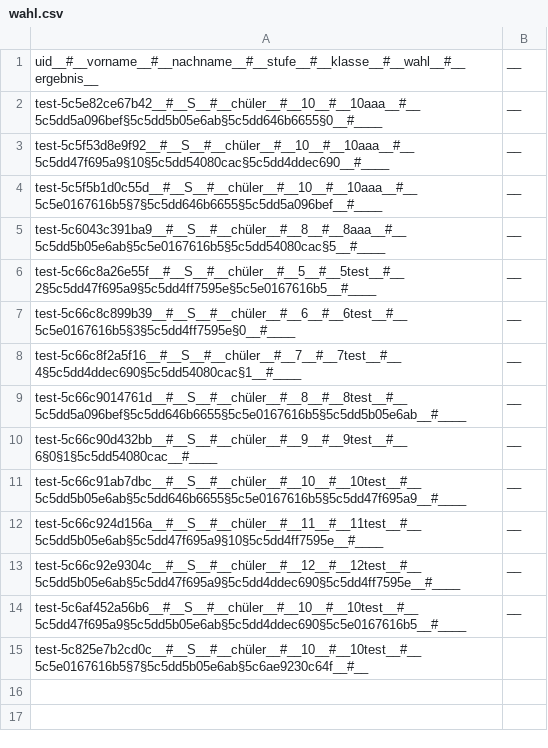
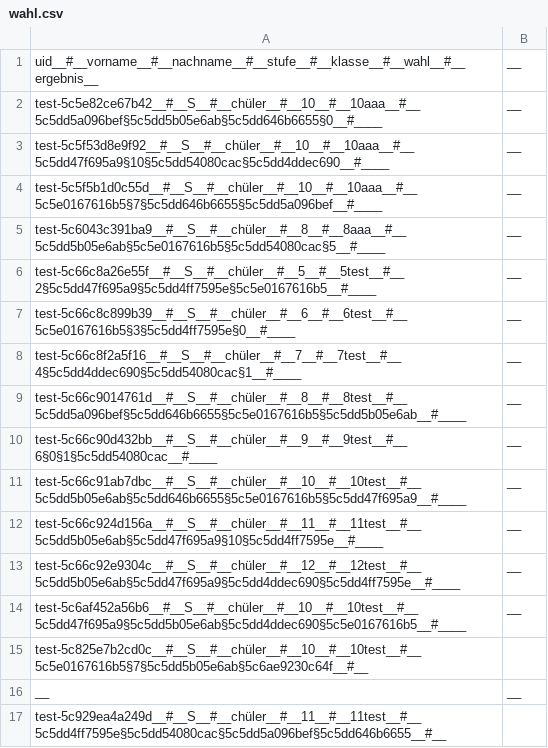
Before and after one commit to Yasamato/Zuteilungsalgorithmus, a CSV file: data/wahl.csv, drawn as a sheet; the diff names each change by its address in the sheet, - before the commit and + after, or states it on an @@ line.

```diff
--- a/data/wahl.csv
+++ b/data/wahl.csv
+row 16: __ | __
+row 17: test-5c929ea4a249d__#__S__#__chüler__#__11__#__11test__#__5c5dd4ff7595e§5c5dd54080cac§5c5dd5a096bef§5c5dd646b6655__#__
```
Also changed, not shown: 2 other files.
